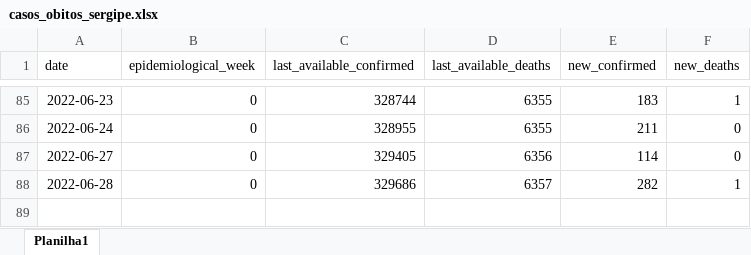
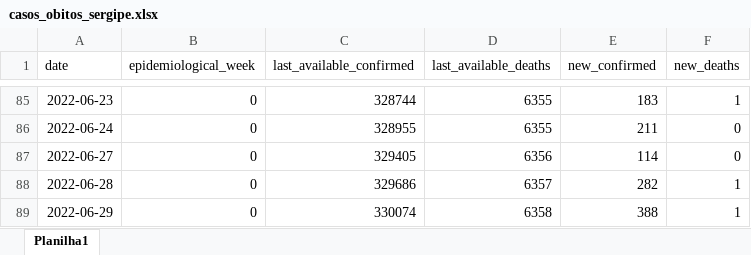
Before and after one commit to dadosabertossergipe/covid19, an Excel workbook: br-se-covid19-casos-obitos/input/casos_obitos_sergipe.xlsx, sheet Planilha1, drawn as a sheet; only a part is shown, gaps mark what is left out; values as stored, in another font and other column widths than the file's, no borders; the diff names each change by its address in the sheet, - before the commit and + after, or states it on an @@ line.

Commit message:
Atualização de casos/óbitos com dados do dia 29/06/22

```diff
--- a/br-se-covid19-casos-obitos/input/casos_obitos_sergipe.xlsx (sheet Planilha1)
+++ b/br-se-covid19-casos-obitos/input/casos_obitos_sergipe.xlsx (sheet Planilha1)
+row 89: 2022-06-29 | 0 | 330074 | 6358 | 388 | 1
```
Also changed, not shown: 2 other files.
